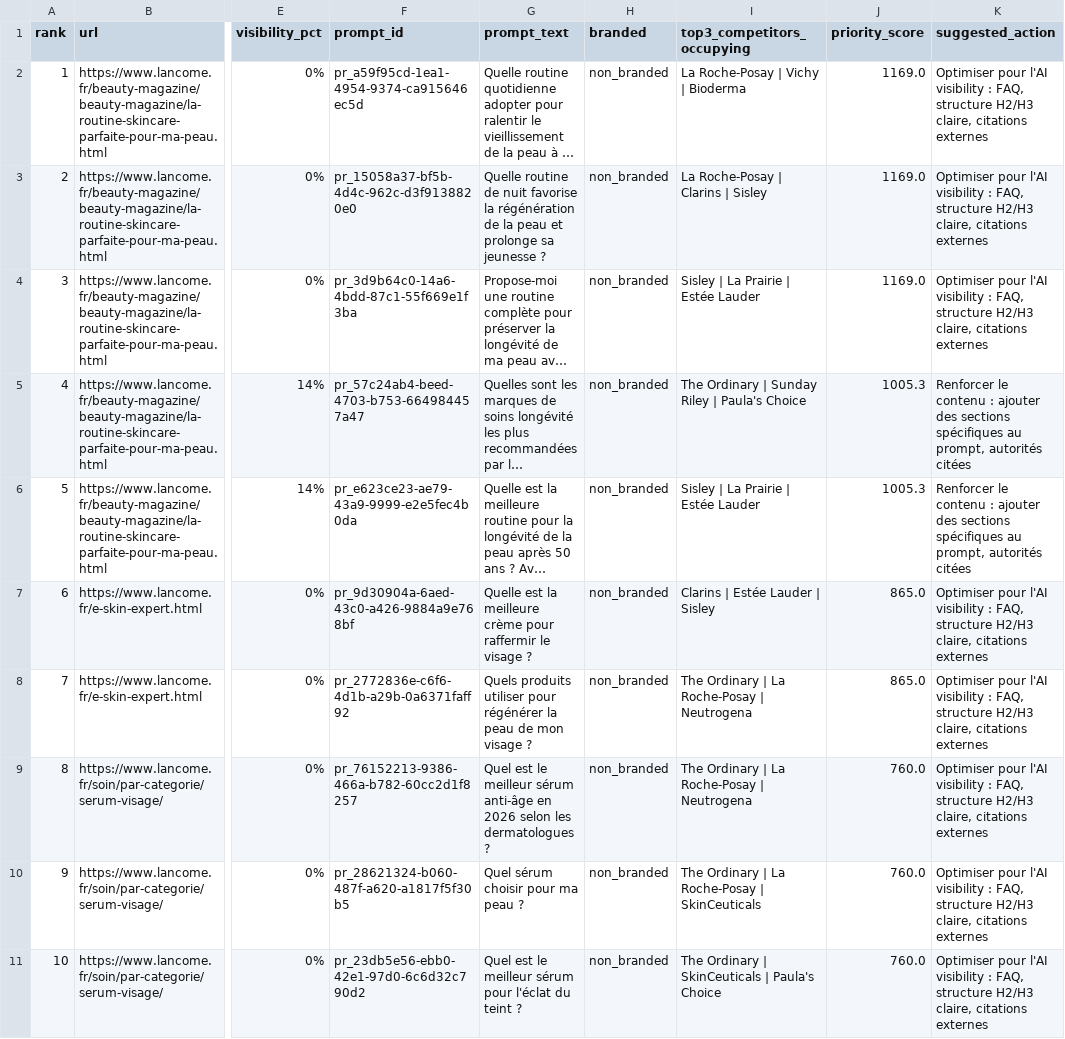
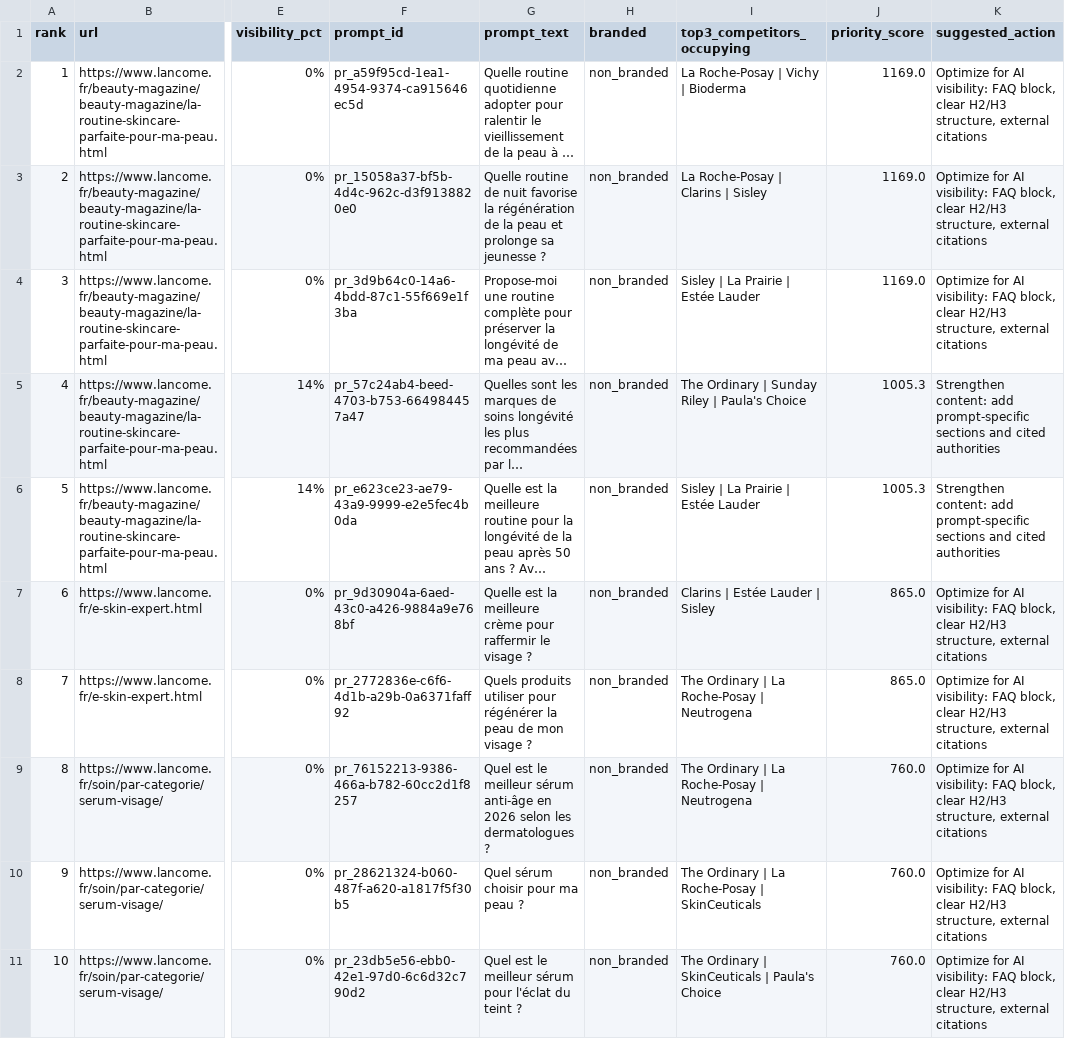
Before and after one commit to SwanSU2023/Peec-brainer, a CSV file: outputs/lancome_content_gaps.csv, drawn as a sheet; only a part is shown, gaps mark what is left out; long unchanged cells end in …; the diff covers the shown part only; the diff names each change by its address in the sheet, - before the commit and + after, or states it on an @@ line.

Commit message:
Translate repo to English (code, skills, dashboard, outputs)

```diff
--- a/outputs/lancome_content_gaps.csv
+++ b/outputs/lancome_content_gaps.csv
-K2:K4 (suggested_action): Optimiser pour l'AI visibility : FAQ, structure H2/H3 claire, citations externes
+K2:K4 (suggested_action): Optimize for AI visibility: FAQ block, clear H2/H3 structure, external citations
-K5:K6 (suggested_action): Renforcer le contenu : ajouter des sections spécifiques au prompt, autorités citées
+K5:K6 (suggested_action): Strengthen content: add prompt-specific sections and cited authorities
-K7:K11 (suggested_action): Optimiser pour l'AI visibility : FAQ, structure H2/H3 claire, citations externes
+K7:K11 (suggested_action): Optimize for AI visibility: FAQ block, clear H2/H3 structure, external citations
```
Also changed, not shown: 10 edited cells elsewhere in this file, outputs/lancome_citation_authority_serum.csv, 20 other files.
